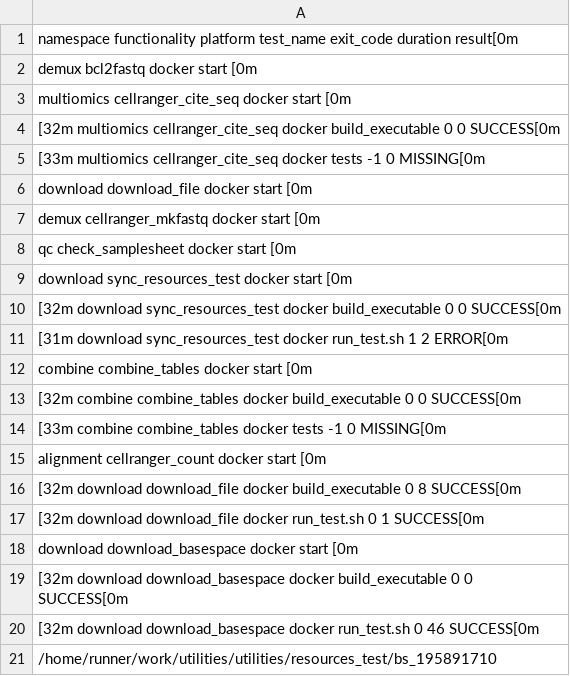
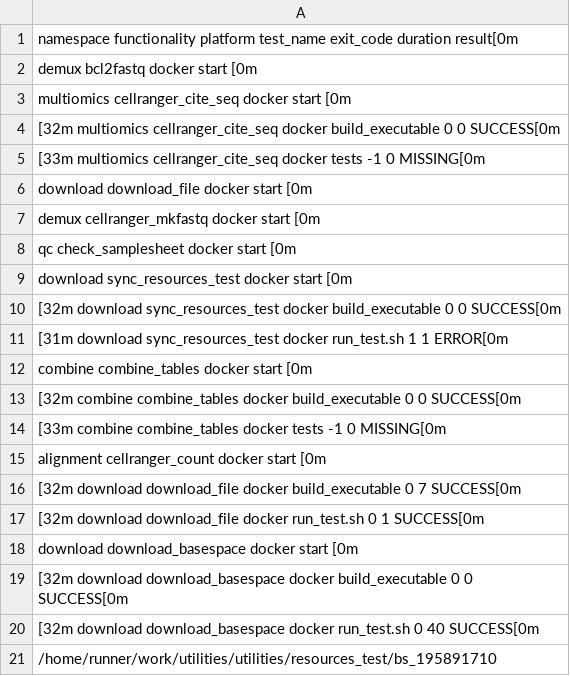
Before and after one commit to TrellixVulnTeam/utilities_CP0O, a TSV file: check_results/results.tsv, drawn as a sheet; the diff names each change by its address in the sheet, - before the commit and + after, or states it on an @@ line.

```diff
--- a/check_results/results.tsv
+++ b/check_results/results.tsv
-A11: …run_test.sh 1 2 ERROR[0m
+A11: …run_test.sh 1 1 ERROR[0m
-A16: …build_executable 0 8 SUCCESS[0m
+A16: …build_executable 0 7 SUCCESS[0m
-A20: …run_test.sh 0 46 SUCCESS[0m
+A20: …run_test.sh 0 40 SUCCESS[0m
```
Also changed, not shown: 23 other files.
